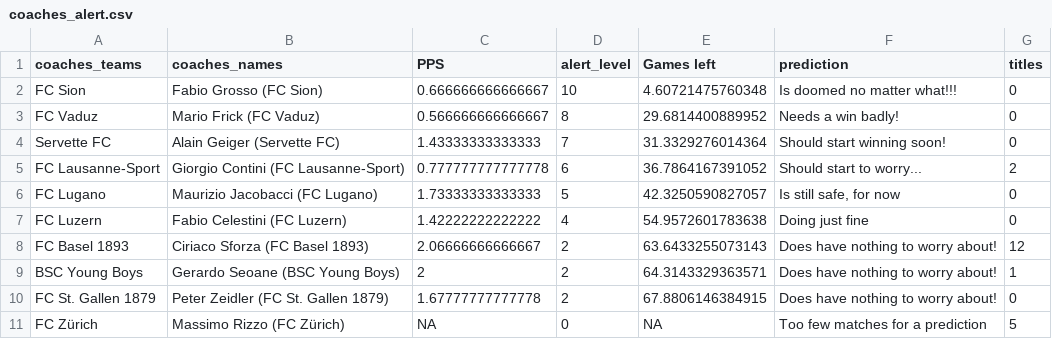
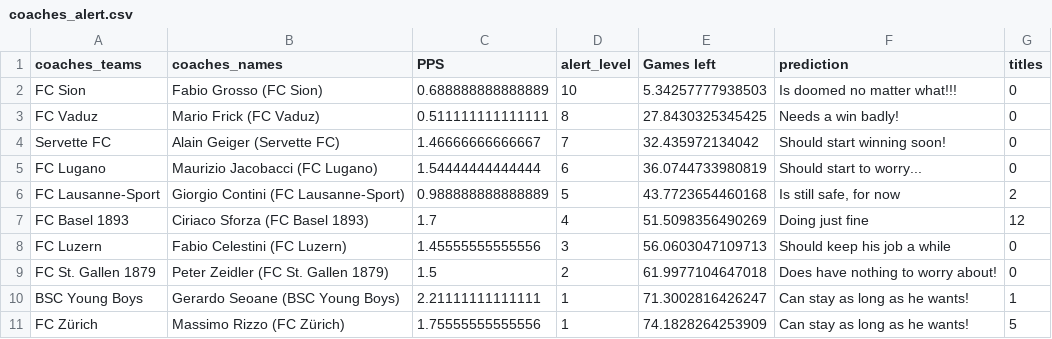
Before and after one commit to awp-finanznachrichten/predictions, a CSV file: Output/coaches_alert.csv, drawn as a sheet.

```diff
--- a/Output/coaches_alert.csv
+++ b/Output/coaches_alert.csv
@@ -1,11 +1,11 @@
 "coaches_teams","coaches_names","PPS","alert_level","Games left","prediction","titles"
-"FC Sion","Fabio Grosso (FC Sion)",0.666666666666667,10,4.60721475760348,"Is doomed no matter what!!!",0
-"FC Vaduz","Mario Frick (FC Vaduz)",0.566666666666667,8,29.6814400889952,"Needs a win badly!",0
-"Servette FC","Alain Geiger (Servette FC)",1.43333333333333,7,31.3329276014364,"Should start winning soon!",0
-"FC Lausanne-Sport","Giorgio Contini (FC Lausanne-Sport)",0.777777777777778,6,36.7864167391052,"Should start to worry...",2
-"FC Lugano","Maurizio Jacobacci (FC Lugano)",1.73333333333333,5,42.3250590827057,"Is still safe, for now",0
-"FC Luzern","Fabio Celestini (FC Luzern)",1.42222222222222,4,54.9572601783638,"Doing just fine",0
-"FC Basel 1893","Ciriaco Sforza (FC Basel 1893)",2.06666666666667,2,63.6433255073143,"Does have nothing to worry about!",12
-"BSC Young Boys","Gerardo Seoane (BSC Young Boys)",2,2,64.3143329363571,"Does have nothing to worry about!",1
-"FC St. Gallen 1879","Peter Zeidler (FC St. Gallen 1879)",1.67777777777778,2,67.8806146384915,"Does have nothing to worry about!",0
-"FC Zürich","Massimo Rizzo (FC Zürich)",NA,0,NA,"Too few matches for a prediction",5
+"FC Sion","Fabio Grosso (FC Sion)",0.688888888888889,10,5.34257777938503,"Is doomed no matter what!!!",0
+"FC Vaduz","Mario Frick (FC Vaduz)",0.511111111111111,8,27.8430325345425,"Needs a win badly!",0
+"Servette FC","Alain Geiger (Servette FC)",1.46666666666667,7,32.435972134042,"Should start winning soon!",0
+"FC Lugano","Maurizio Jacobacci (FC Lugano)",1.54444444444444,6,36.0744733980819,"Should start to worry...",0
+"FC Lausanne-Sport","Giorgio Contini (FC Lausanne-Sport)",0.988888888888889,5,43.7723654460168,"Is still safe, for now",2
+"FC Basel 1893","Ciriaco Sforza (FC Basel 1893)",1.7,4,51.5098356490269,"Doing just fine",12
+"FC Luzern","Fabio Celestini (FC Luzern)",1.45555555555556,3,56.0603047109713,"Should keep his job a while",0
+"FC St. Gallen 1879","Peter Zeidler (FC St. Gallen 1879)",1.5,2,61.9977104647018,"Does have nothing to worry about!",0
+"BSC Young Boys","Gerardo Seoane (BSC Young Boys)",2.21111111111111,1,71.3002816426247,"Can stay as long as he wants!",1
+"FC Zürich","Massimo Rizzo (FC Zürich)",1.75555555555556,1,74.1828264253909,"Can stay as long as he wants!",5
```
Also changed, not shown: BeatTheRobot/Beat the robot - Round 12 (Antworten) - Formularantworten 1.csv, Output/HallOfFame_BeatTheRobot.csv, 9 other files.
